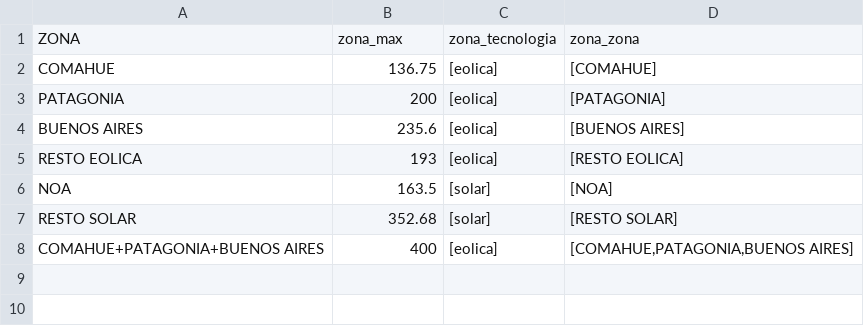
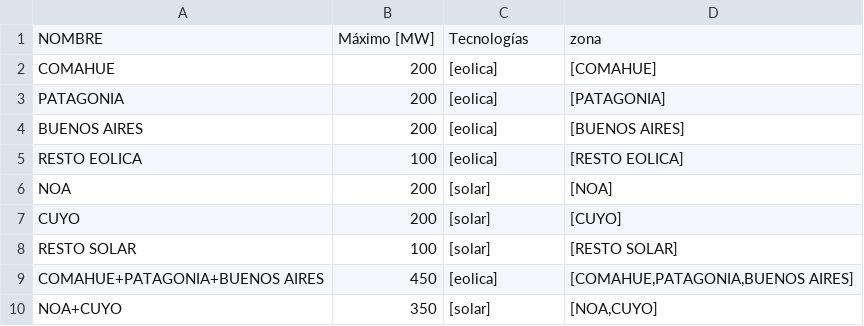
Before and after one commit to epereirab/renovar, a CSV file: renovar/datos/data_zonas.csv, drawn as a sheet; removed rows and columns are numbered as before the commit, all else as after; the diff names each change by its address in the sheet, - before the commit and + after, or states it on an @@ line.

```diff
--- a/renovar/datos/data_zonas.csv
+++ b/renovar/datos/data_zonas.csv
-row 1: ZONA | zona_max | zona_tecnologia | zona_zona
+row 1: NOMBRE | Máximo [MW] | Tecnologías | zona
-B2: 136.75
+B2: 200
-B4: 235.6
+B4: 200
-B5: 193
+B5: 100
-B6: 163.5
+B6: 200
+row 7: CUYO | 200 | [solar] | [CUYO]
-B8: 352.68
+B8: 100
-B9: 400
+B9: 450
+row 10: NOA+CUYO | 350 | [solar] | [NOA,CUYO]
```
Also changed, not shown: renovar/datos/data_pdi.csv, 1 other file.
